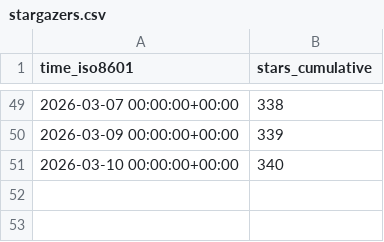
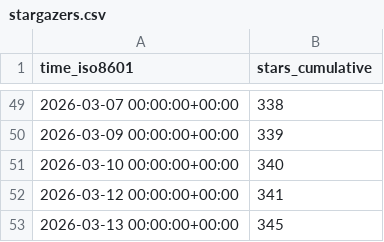
Before and after one commit to awslabs/fullstack-solution-template-for-agentcore, a CSV file: awslabs/fullstack-solution-template-for-agentcore/ghrs-data/stargazers.csv, drawn as a sheet; only a part is shown, gaps mark what is left out.

```diff
--- a/awslabs/fullstack-solution-template-for-agentcore/ghrs-data/stargazers.csv
+++ b/awslabs/fullstack-solution-template-for-agentcore/ghrs-data/stargazers.csv
@@ -51 +51,3 @@ time_iso8601,stars_cumulative
 2026-03-10 00:00:00+00:00,340
+2026-03-12 00:00:00+00:00,341
+2026-03-13 00:00:00+00:00,345
```
